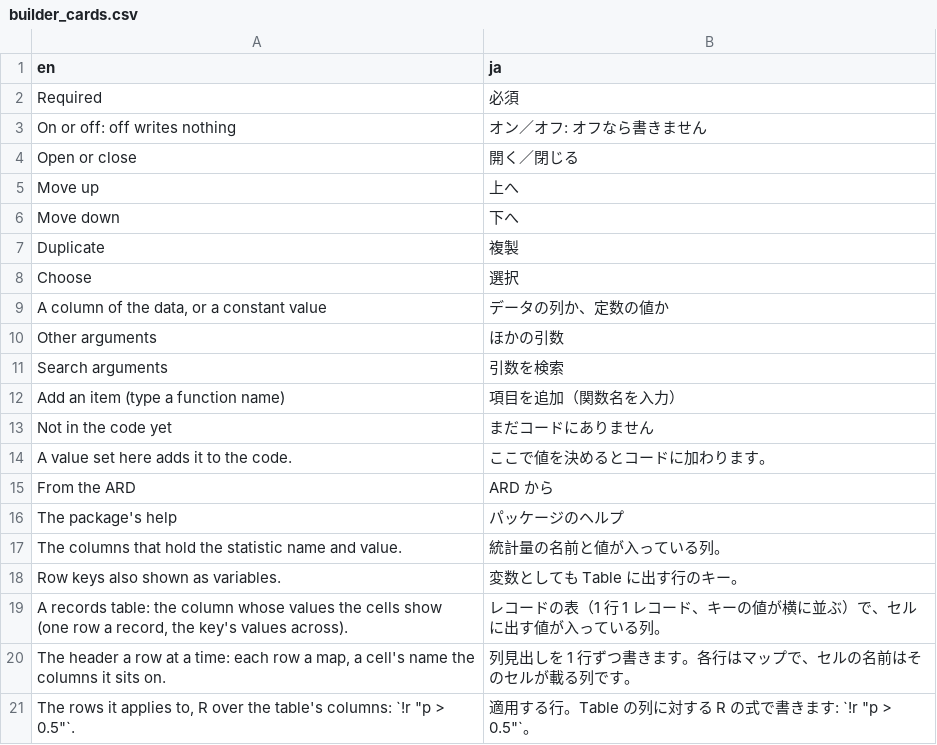
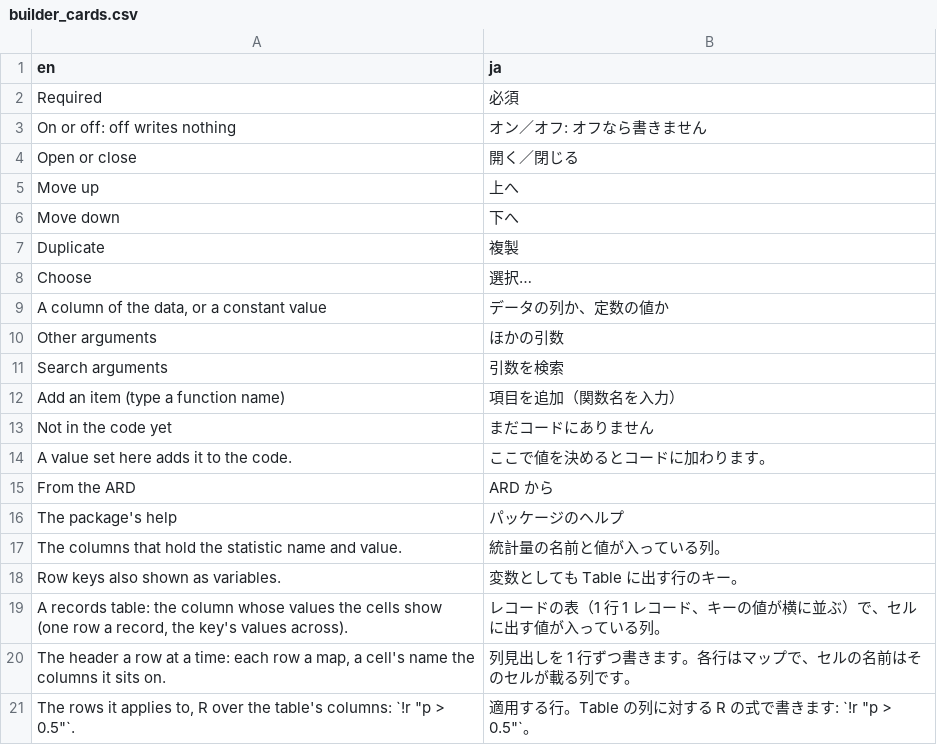
Before and after one commit to ichirio/tflplanner, a CSV file: inst/i18n/strings/builder_cards.csv, drawn as a sheet.

```diff
--- a/inst/i18n/strings/builder_cards.csv
+++ b/inst/i18n/strings/builder_cards.csv
@@ -7,3 +7,3 @@
 "Duplicate","複製"
-"Choose","選択"
+"Choose","選択…"
 "A column of the data, or a constant value","データの列か、定数の値か"
```
Also changed, not shown: inst/i18n/strings/foursteps_ui.csv, 8 other files.
